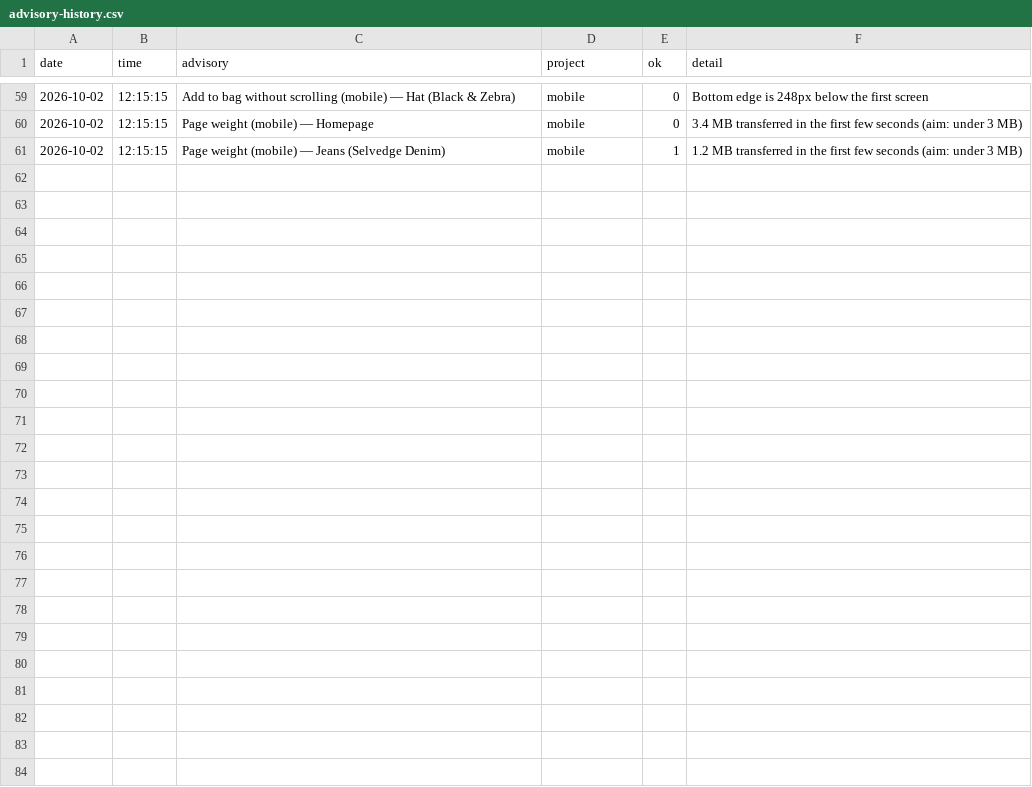
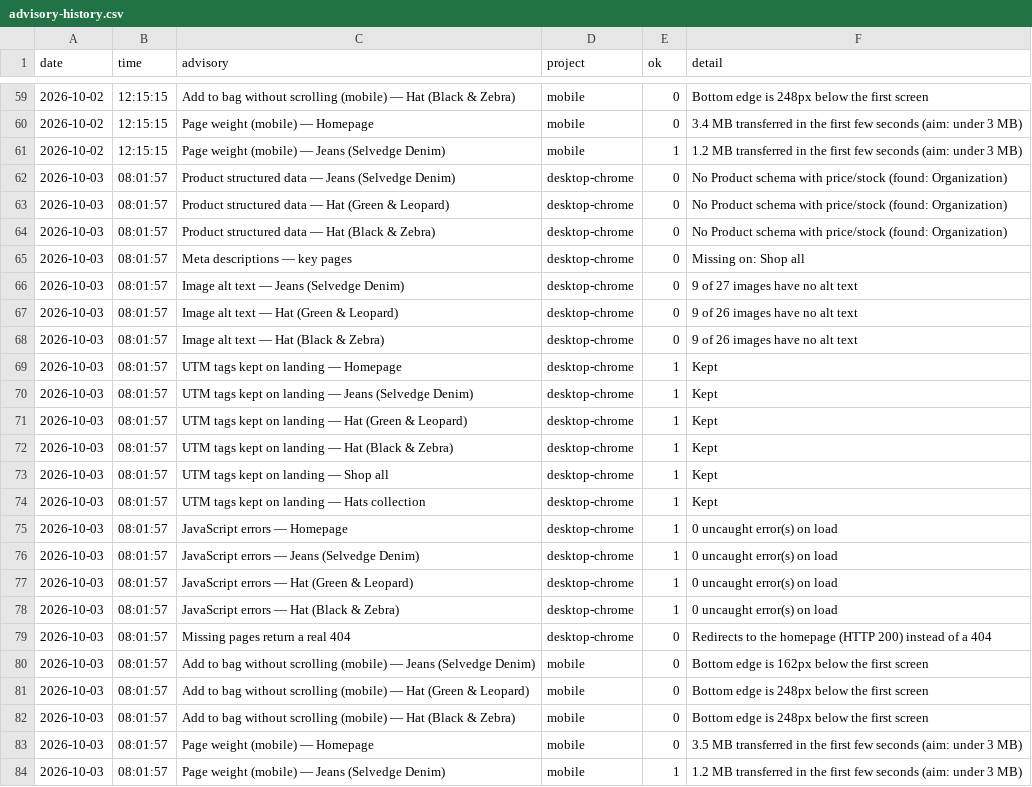
Before and after one commit to koyesHassan/Rabiun-QA, a CSV file: data/advisory-history.csv, drawn as a sheet; only a part is shown, gaps mark what is left out; the diff names each change by its address in the sheet, - before the commit and + after, or states it on an @@ line.

```diff
--- a/data/advisory-history.csv
+++ b/data/advisory-history.csv
+row 62: 2026-10-03 | 08:01:57 | Product structured data — Jeans (Selvedge Denim) | desktop-chrome | 0 | No Product schema with price/stock (found: Organization)
+row 63: 2026-10-03 | 08:01:57 | Product structured data — Hat (Green & Leopard) | desktop-chrome | 0 | No Product schema with price/stock (found: Organization)
+row 64: 2026-10-03 | 08:01:57 | Product structured data — Hat (Black & Zebra) | desktop-chrome | 0 | No Product schema with price/stock (found: Organization)
+row 65: 2026-10-03 | 08:01:57 | Meta descriptions — key pages | desktop-chrome | 0 | Missing on: Shop all
+row 66: 2026-10-03 | 08:01:57 | Image alt text — Jeans (Selvedge Denim) | desktop-chrome | 0 | 9 of 27 images have no alt text
+row 67: 2026-10-03 | 08:01:57 | Image alt text — Hat (Green & Leopard) | desktop-chrome | 0 | 9 of 26 images have no alt text
+row 68: 2026-10-03 | 08:01:57 | Image alt text — Hat (Black & Zebra) | desktop-chrome | 0 | 9 of 26 images have no alt text
+row 69: 2026-10-03 | 08:01:57 | UTM tags kept on landing — Homepage | desktop-chrome | 1 | Kept
+row 70: 2026-10-03 | 08:01:57 | UTM tags kept on landing — Jeans (Selvedge Denim) | desktop-chrome | 1 | Kept
+row 71: 2026-10-03 | 08:01:57 | UTM tags kept on landing — Hat (Green & Leopard) | desktop-chrome | 1 | Kept
+row 72: 2026-10-03 | 08:01:57 | UTM tags kept on landing — Hat (Black & Zebra) | desktop-chrome | 1 | Kept
+row 73: 2026-10-03 | 08:01:57 | UTM tags kept on landing — Shop all | desktop-chrome | 1 | Kept
+row 74: 2026-10-03 | 08:01:57 | UTM tags kept on landing — Hats collection | desktop-chrome | 1 | Kept
+row 75: 2026-10-03 | 08:01:57 | JavaScript errors — Homepage | desktop-chrome | 1 | 0 uncaught error(s) on load
+row 76: 2026-10-03 | 08:01:57 | JavaScript errors — Jeans (Selvedge Denim) | desktop-chrome | 1 | 0 uncaught error(s) on load
+row 77: 2026-10-03 | 08:01:57 | JavaScript errors — Hat (Green & Leopard) | desktop-chrome | 1 | 0 uncaught error(s) on load
+row 78: 2026-10-03 | 08:01:57 | JavaScript errors — Hat (Black & Zebra) | desktop-chrome | 1 | 0 uncaught error(s) on load
+row 79: 2026-10-03 | 08:01:57 | Missing pages return a real 404 | desktop-chrome | 0 | Redirects to the homepage (HTTP 200) instead of a 404
+row 80: 2026-10-03 | 08:01:57 | Add to bag without scrolling (mobile) — Jeans (Selvedge Denim) | mobile | 0 | Bottom edge is 162px below the first screen
+row 81: 2026-10-03 | 08:01:57 | Add to bag without scrolling (mobile) — Hat (Green & Leopard) | mobile | 0 | Bottom edge is 248px below the first screen
+row 82: 2026-10-03 | 08:01:57 | Add to bag without scrolling (mobile) — Hat (Black & Zebra) | mobile | 0 | Bottom edge is 248px below the first screen
+row 83: 2026-10-03 | 08:01:57 | Page weight (mobile) — Homepage | mobile | 0 | 3.5 MB transferred in the first few seconds (aim: under 3 MB)
+row 84: 2026-10-03 | 08:01:57 | Page weight (mobile) — Jeans (Selvedge Denim) | mobile | 1 | 1.2 MB transferred in the first few seconds (aim: under 3 MB)
```
Also changed, not shown: data/lighthouse-history.csv, data/run-history.csv, 2 other files.
